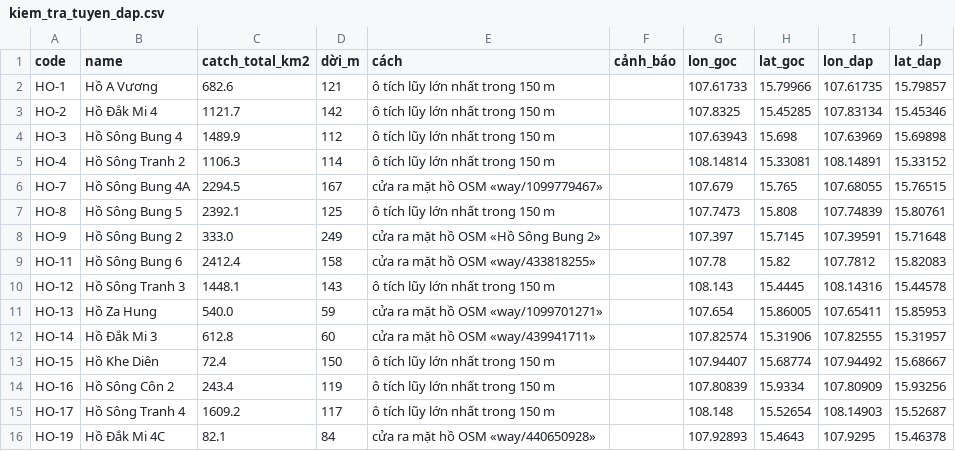
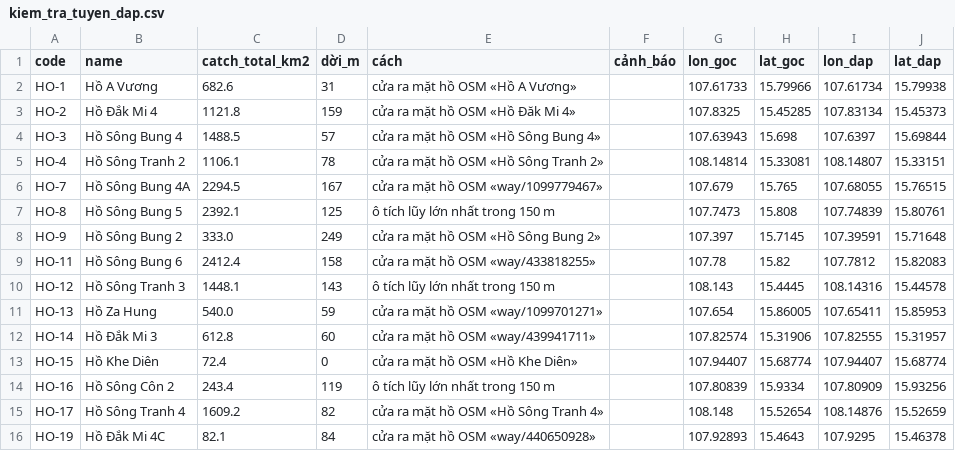
Before and after one commit to NCKHTHXD22/BackEnd_NCKH, a CSV file: digital_twin/data/kiem_tra_tuyen_dap.csv, drawn as a sheet.

```diff
--- a/digital_twin/data/kiem_tra_tuyen_dap.csv
+++ b/digital_twin/data/kiem_tra_tuyen_dap.csv
@@ -1,6 +1,6 @@
 code,name,catch_total_km2,dời_m,cách,cảnh_báo,lon_goc,lat_goc,lon_dap,lat_dap
-HO-1,Hồ A Vương,682.6,121,ô tích lũy lớn nhất trong 150 m,,107.61733,15.79966,107.61735,15.79857
-HO-2,Hồ Đắk Mi 4,1121.7,142,ô tích lũy lớn nhất trong 150 m,,107.8325,15.45285,107.83134,15.45346
-HO-3,Hồ Sông Bung 4,1489.9,112,ô tích lũy lớn nhất trong 150 m,,107.63943,15.698,107.63969,15.69898
-HO-4,Hồ Sông Tranh 2,1106.3,114,ô tích lũy lớn nhất trong 150 m,,108.14814,15.33081,108.14891,15.33152
+HO-1,Hồ A Vương,682.6,31,cửa ra mặt hồ OSM «Hồ A Vương»,,107.61733,15.79966,107.61734,15.79938
+HO-2,Hồ Đắk Mi 4,1121.8,159,cửa ra mặt hồ OSM «Hồ Đăk Mi 4»,,107.8325,15.45285,107.83134,15.45373
+HO-3,Hồ Sông Bung 4,1488.5,57,cửa ra mặt hồ OSM «Hồ Sông Bung 4»,,107.63943,15.698,107.6397,15.69844
+HO-4,Hồ Sông Tranh 2,1106.1,78,cửa ra mặt hồ OSM «Hồ Sông Tranh 2»,,108.14814,15.33081,108.14807,15.33151
 HO-7,Hồ Sông Bung 4A,2294.5,167,cửa ra mặt hồ OSM «way/1099779467»,,107.679,15.765,107.68055,15.76515
@@ -12,5 +12,5 @@ HO-13,Hồ Za Hung,540.0,59,cửa ra mặt hồ OSM «way/1099701271»,,107.654,
 HO-14,Hồ Đắk Mi 3,612.8,60,cửa ra mặt hồ OSM «way/439941711»,,107.82574,15.31906,107.82555,15.31957
-HO-15,Hồ Khe Diên,72.4,150,ô tích lũy lớn nhất trong 150 m,,107.94407,15.68774,107.94492,15.68667
+HO-15,Hồ Khe Diên,72.4,0,cửa ra mặt hồ OSM «Hồ Khe Diên»,,107.94407,15.68774,107.94407,15.68774
 HO-16,Hồ Sông Côn 2,243.4,119,ô tích lũy lớn nhất trong 150 m,,107.80839,15.9334,107.80909,15.93256
-HO-17,Hồ Sông Tranh 4,1609.2,117,ô tích lũy lớn nhất trong 150 m,,108.148,15.52654,108.14903,15.52687
+HO-17,Hồ Sông Tranh 4,1609.2,82,cửa ra mặt hồ OSM «Hồ Sông Tranh 4»,,108.148,15.52654,108.14876,15.52659
 HO-19,Hồ Đắk Mi 4C,82.1,84,cửa ra mặt hồ OSM «way/440650928»,,107.92893,15.4643,107.9295,15.46378
```
Also changed, not shown: 14 other files.
